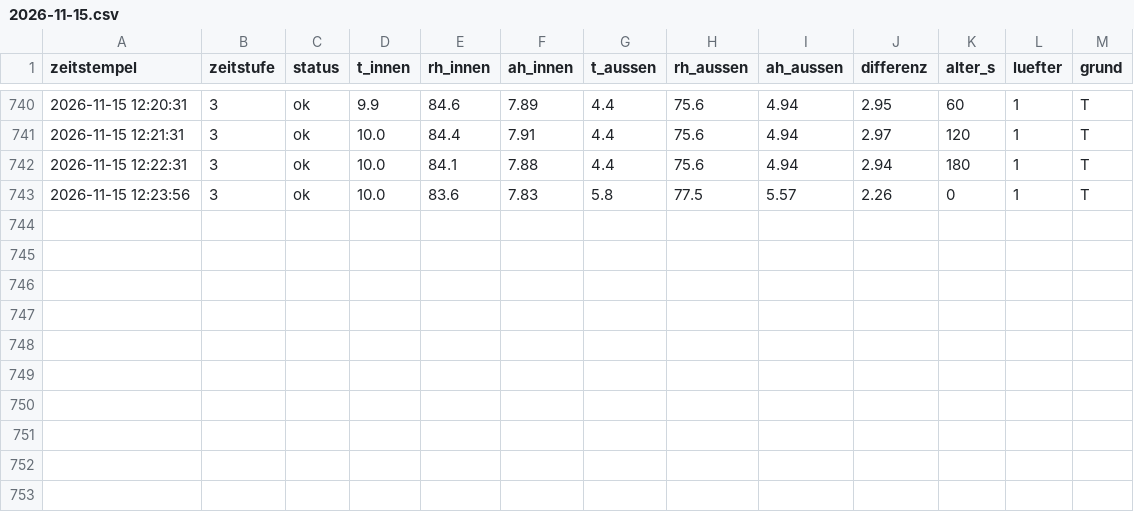
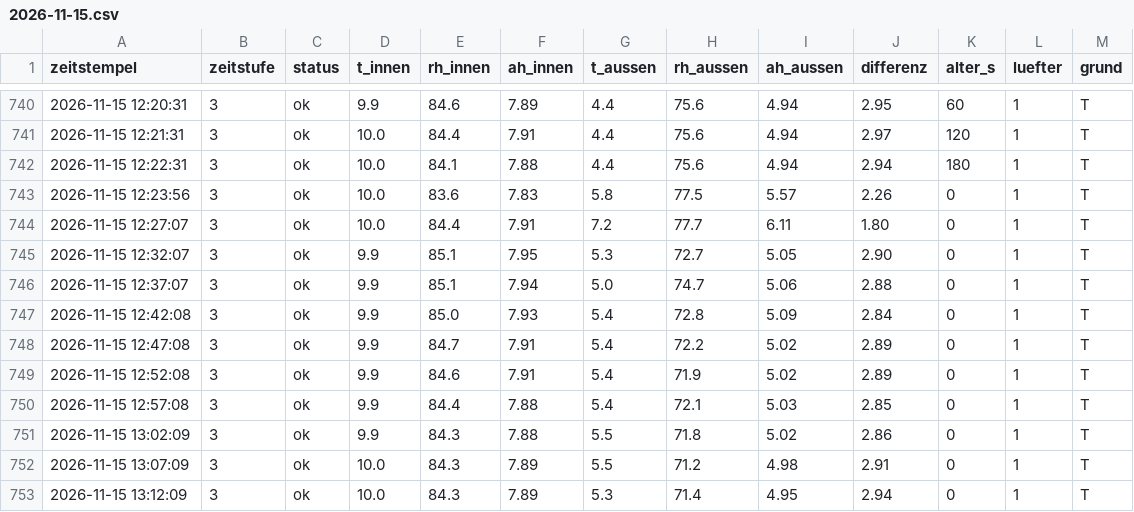
Before and after one commit to ATH2SALZBURG/Kellerl-ftung, a CSV file: tage/2026-11-15.csv, drawn as a sheet; only a part is shown, gaps mark what is left out.

```diff
--- a/tage/2026-11-15.csv
+++ b/tage/2026-11-15.csv
@@ -743 +743,11 @@ zeitstempel;zeitstufe;status;t_innen;rh_innen;ah_innen;t_aussen;rh_aussen;ah_aus
 2026-11-15 12:23:56;3;ok;10.0;83.6;7.83;5.8;77.5;5.57;2.26;0;1;T
+2026-11-15 12:27:07;3;ok;10.0;84.4;7.91;7.2;77.7;6.11;1.80;0;1;T
+2026-11-15 12:32:07;3;ok;9.9;85.1;7.95;5.3;72.7;5.05;2.90;0;1;T
+2026-11-15 12:37:07;3;ok;9.9;85.1;7.94;5.0;74.7;5.06;2.88;0;1;T
+2026-11-15 12:42:08;3;ok;9.9;85.0;7.93;5.4;72.8;5.09;2.84;0;1;T
+2026-11-15 12:47:08;3;ok;9.9;84.7;7.91;5.4;72.2;5.02;2.89;0;1;T
+2026-11-15 12:52:08;3;ok;9.9;84.6;7.91;5.4;71.9;5.02;2.89;0;1;T
+2026-11-15 12:57:08;3;ok;9.9;84.4;7.88;5.4;72.1;5.03;2.85;0;1;T
+2026-11-15 13:02:09;3;ok;9.9;84.3;7.88;5.5;71.8;5.02;2.86;0;1;T
+2026-11-15 13:07:09;3;ok;10.0;84.3;7.89;5.5;71.2;4.98;2.91;0;1;T
+2026-11-15 13:12:09;3;ok;10.0;84.3;7.89;5.3;71.4;4.95;2.94;0;1;T
```
Also changed, not shown: 2 other files.
